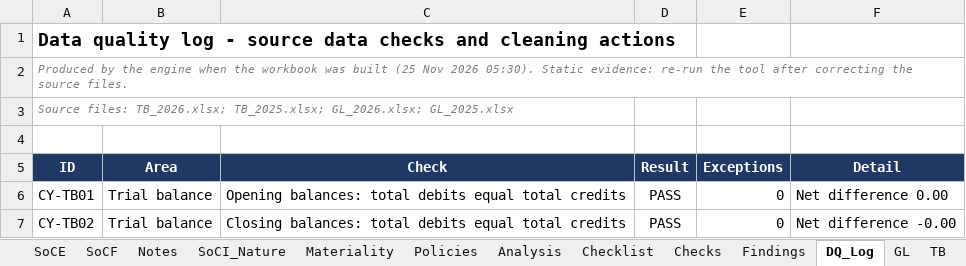
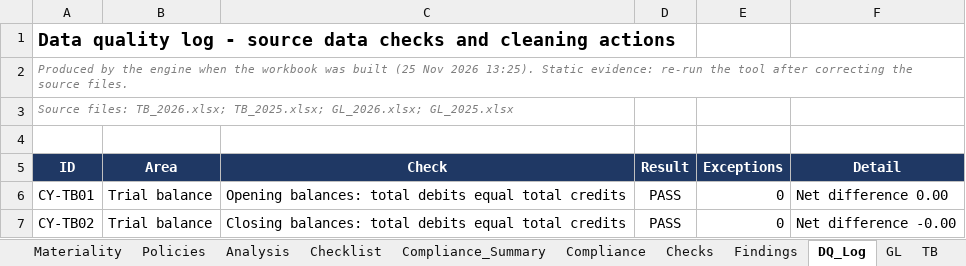
Before and after one commit to chenphat/phatchen, an Excel workbook: output/Mekong_AFS_2026/AFS_Mekong_2026.xlsx, sheet DQ_Log, drawn as a sheet; only a part is shown; values as stored, in another font and other column widths than the file's, no borders; conditional formats not drawn; the diff names each change by its address in the sheet, - before the commit and + after, or states it on an @@ line.

```diff
--- a/output/Mekong_AFS_2026/AFS_Mekong_2026.xlsx (sheet DQ_Log)
+++ b/output/Mekong_AFS_2026/AFS_Mekong_2026.xlsx (sheet DQ_Log)
+sheet tab: Compliance_Summary
+sheet tab: Compliance
-A2 (ID): …Nov 2026 05:30). Static evidence:…
+A2 (ID): …Nov 2026 13:25). Static evidence:…
```
Also changed, not shown: sheet Dashboard, formulas that keep their value, output/AFS_Mekong_Trading_2026.xlsx, 17 other files.
